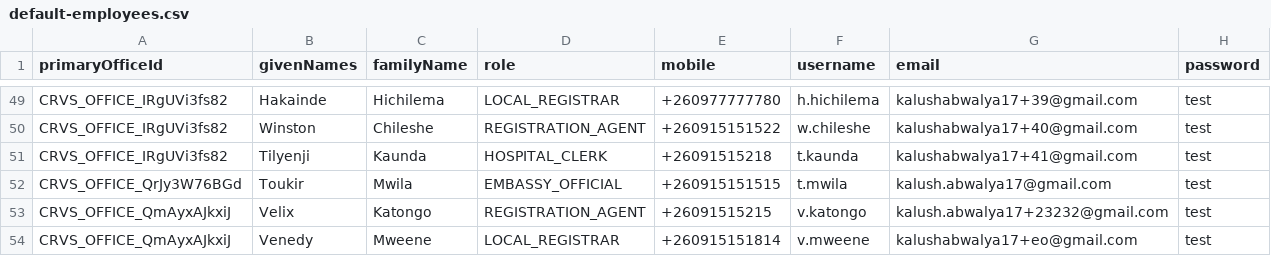
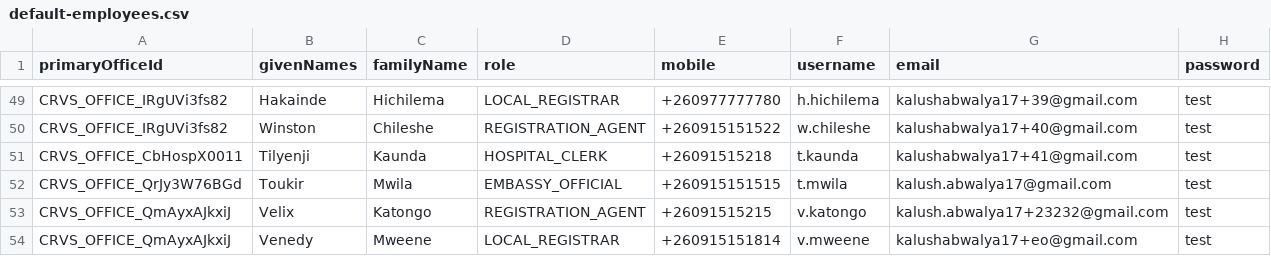
Before and after one commit to opencrvs/opencrvs-farajaland, a CSV file: src/data-seeding/employees/source/default-employees.csv, drawn as a sheet; only a part is shown, gaps mark what is left out.

Commit message:
fixed one employee office according to the config plan

```diff
--- a/src/data-seeding/employees/source/default-employees.csv
+++ b/src/data-seeding/employees/source/default-employees.csv
@@ -50,3 +50,3 @@ CRVS_OFFICE_IRgUVi3fs82,Hakainde,Hichilema,LOCAL_REGISTRAR,+260977777780,h.hichi
 CRVS_OFFICE_IRgUVi3fs82,Winston,Chileshe,REGISTRATION_AGENT,+260915151522,w.chileshe,kalushabwalya17+40@gmail.com,test
-CRVS_OFFICE_IRgUVi3fs82,Tilyenji,Kaunda,HOSPITAL_CLERK,+26091515218,t.kaunda,kalushabwalya17+41@gmail.com,test
+CRVS_OFFICE_CbHospX0011,Tilyenji,Kaunda,HOSPITAL_CLERK,+26091515218,t.kaunda,kalushabwalya17+41@gmail.com,test
 CRVS_OFFICE_QrJy3W76BGd,Toukir,Mwila,EMBASSY_OFFICIAL,+260915151515,t.mwila,kalush.abwalya17@gmail.com,test
```
